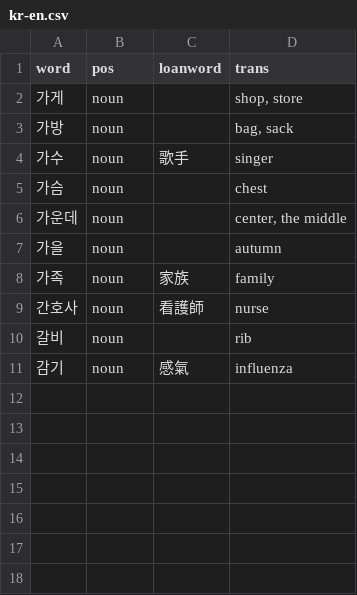
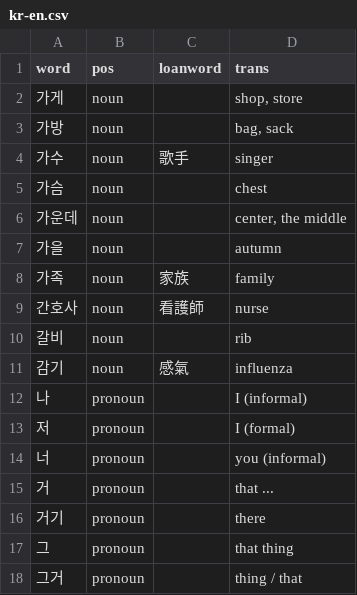
Before and after one commit to cwchentw/jp-dict, a CSV file: kr-en.csv, drawn as a sheet; the diff names each change by its address in the sheet, - before the commit and + after, or states it on an @@ line.

Commit message:
Add some words

```diff
--- a/kr-en.csv
+++ b/kr-en.csv
+row 12: 나 | pronoun |  | I (informal)
+row 13: 저 | pronoun |  | I (formal)
+row 14: 너 | pronoun |  | you (informal)
+row 15: 거 | pronoun |  | that ...
+row 16: 거기 | pronoun |  | there
+row 17: 그 | pronoun |  | that thing
+row 18: 그거 | pronoun |  | thing / that
```
